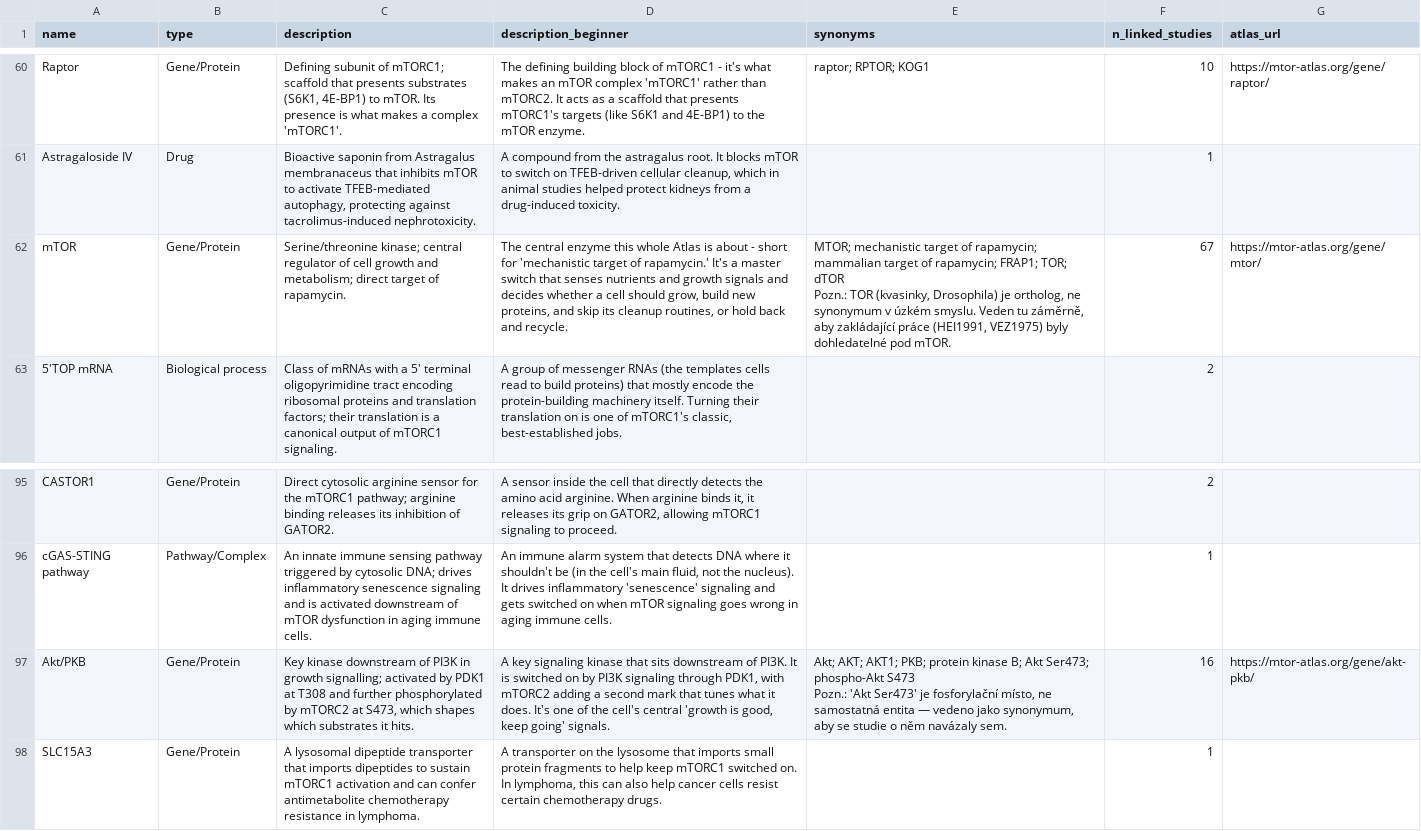
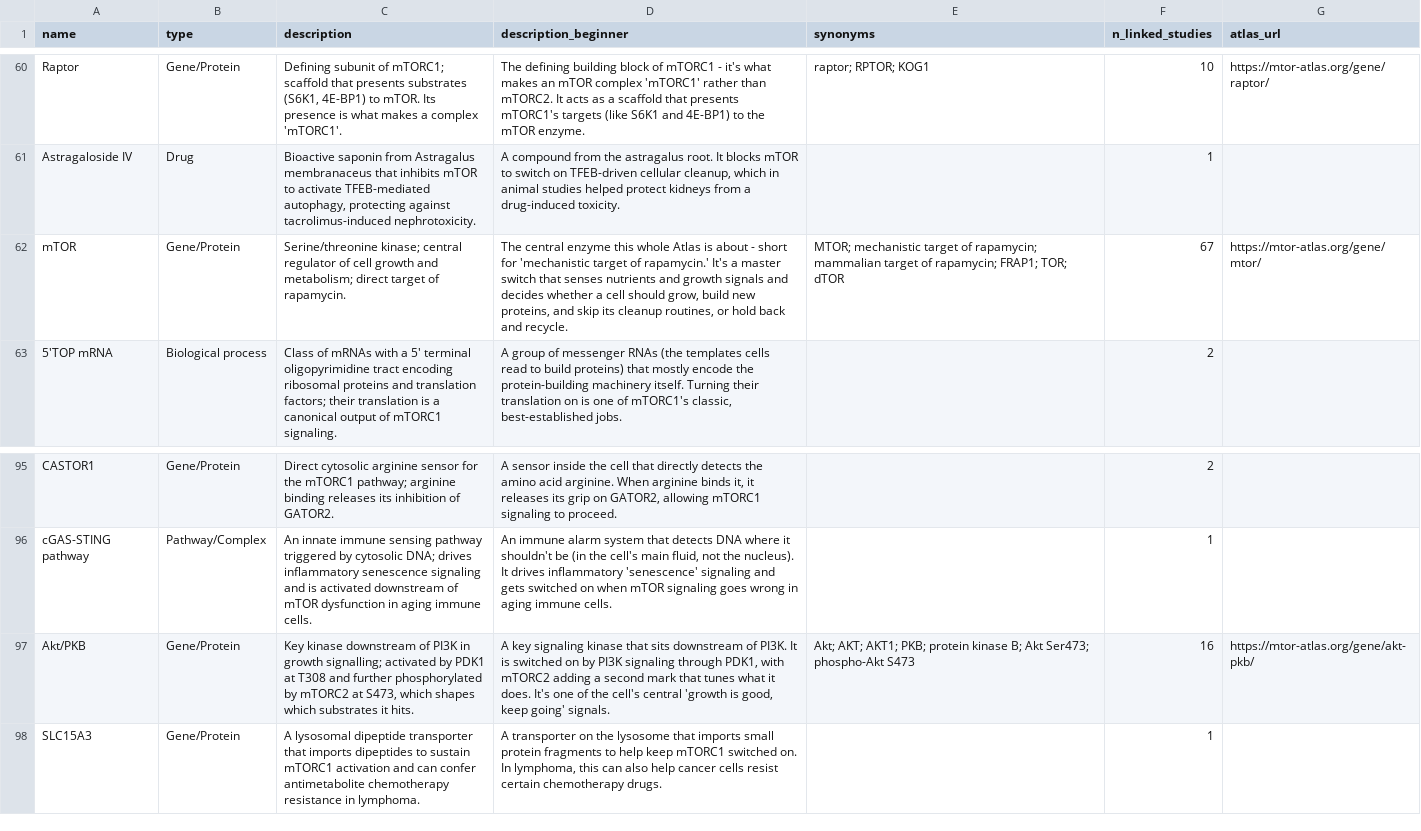
Before and after one commit to open-mtor-atlas/atlas, a CSV file: data/exports/entities.csv, drawn as a sheet; only a part is shown, gaps mark what is left out.

Commit message:
Atlas V2 25.09.2026  8:04:13,19

```diff
--- a/data/exports/entities.csv
+++ b/data/exports/entities.csv
@@ -61,5 +61,3 @@ Raptor,Gene/Protein,"Defining subunit of mTORC1; scaffold that presents substrat
 Astragaloside IV,Drug,"Bioactive saponin from Astragalus membranaceus that inhibits mTOR to activate TFEB-mediated autophagy, protecting against tacrolimus-induced nephrotoxicity.","A compound from the astragalus root. It blocks mTOR to switch on TFEB-driven cellular cleanup, which in animal studies helped protect kidneys from a drug-induced toxicity.",,1,
-mTOR,Gene/Protein,Serine/threonine kinase; central regulator of cell growth and metabolism; direct target of rapamycin.,"The central enzyme this whole Atlas is about - short for 'mechanistic target of rapamycin.' It's a master switch that senses nutrients and growth signals and decides whether a cell should grow, build new proteins, and skip its cleanup routines, or hold back and recycle.","MTOR; mechanistic target of rapamycin; mammalian target of rapamycin; FRAP1; TOR; dTOR
-
-Pozn.: TOR (kvasinky, Drosophila) je ortholog, ne synonymum v úzkém smyslu. Veden tu záměrně, aby zakládající práce (HEI1991, VEZ1975) byly dohledatelné pod mTOR.",67,https://mtor-atlas.org/gene/mtor/
+mTOR,Gene/Protein,Serine/threonine kinase; central regulator of cell growth and metabolism; direct target of rapamycin.,"The central enzyme this whole Atlas is about - short for 'mechanistic target of rapamycin.' It's a master switch that senses nutrients and growth signals and decides whether a cell should grow, build new proteins, and skip its cleanup routines, or hold back and recycle.",MTOR; mechanistic target of rapamycin; mammalian target of rapamycin; FRAP1; TOR; dTOR,67,https://mtor-atlas.org/gene/mtor/
 5'TOP mRNA,Biological process,Class of mRNAs with a 5' terminal oligopyrimidine tract encoding ribosomal proteins and translation factors; their translation is a canonical output of mTORC1 signaling.,"A group of messenger RNAs (the templates cells read to build proteins) that mostly encode the protein-building machinery itself. Turning their translation on is one of mTORC1's classic, best-established jobs.",,2,
@@ -98,5 +96,3 @@ CASTOR1,Gene/Protein,Direct cytosolic arginine sensor for the mTORC1 pathway; ar
 cGAS-STING pathway,Pathway/Complex,An innate immune sensing pathway triggered by cytosolic DNA; drives inflammatory senescence signaling and is activated downstream of mTOR dysfunction in aging immune cells.,"An immune alarm system that detects DNA where it shouldn't be (in the cell's main fluid, not the nucleus). It drives inflammatory 'senescence' signaling and gets switched on when mTOR signaling goes wrong in aging immune cells.",,1,
-Akt/PKB,Gene/Protein,"Key kinase downstream of PI3K in growth signalling; activated by PDK1 at T308 and further phosphorylated by mTORC2 at S473, which shapes which substrates it hits.","A key signaling kinase that sits downstream of PI3K. It is switched on by PI3K signaling through PDK1, with mTORC2 adding a second mark that tunes what it does. It's one of the cell's central 'growth is good, keep going' signals.","Akt; AKT; AKT1; PKB; protein kinase B; Akt Ser473; phospho-Akt S473
-
-Pozn.: 'Akt Ser473' je fosforylační místo, ne samostatná entita — vedeno jako synonymum, aby se studie o něm navázaly sem.",16,https://mtor-atlas.org/gene/akt-pkb/
+Akt/PKB,Gene/Protein,"Key kinase downstream of PI3K in growth signalling; activated by PDK1 at T308 and further phosphorylated by mTORC2 at S473, which shapes which substrates it hits.","A key signaling kinase that sits downstream of PI3K. It is switched on by PI3K signaling through PDK1, with mTORC2 adding a second mark that tunes what it does. It's one of the cell's central 'growth is good, keep going' signals.",Akt; AKT; AKT1; PKB; protein kinase B; Akt Ser473; phospho-Akt S473,16,https://mtor-atlas.org/gene/akt-pkb/
 SLC15A3,Gene/Protein,A lysosomal dipeptide transporter that imports dipeptides to sustain mTORC1 activation and can confer antimetabolite chemotherapy resistance in lymphoma.,"A transporter on the lysosome that imports small protein fragments to help keep mTORC1 switched on. In lymphoma, this can also help cancer cells resist certain chemotherapy drugs.",,1,
```
Also changed, not shown: 50 other files.
